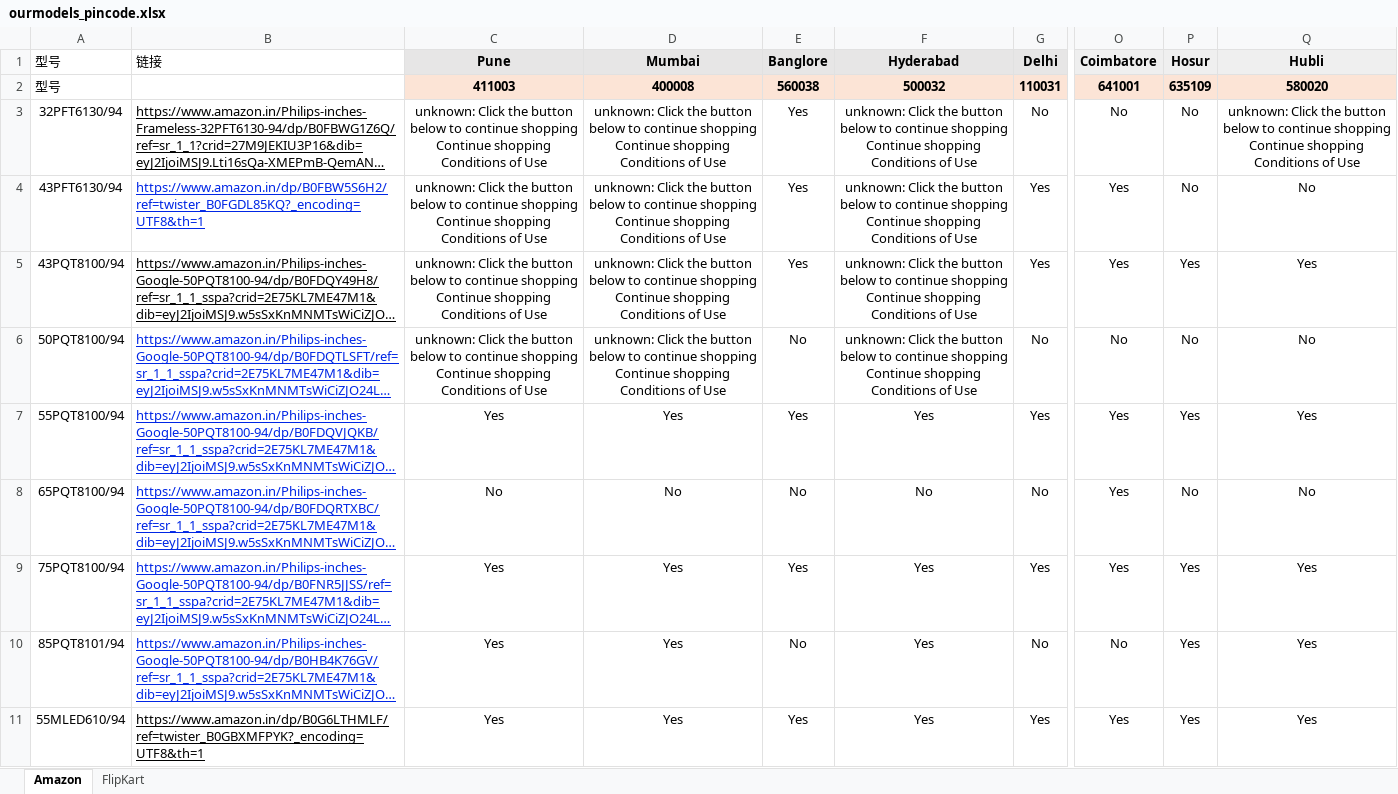
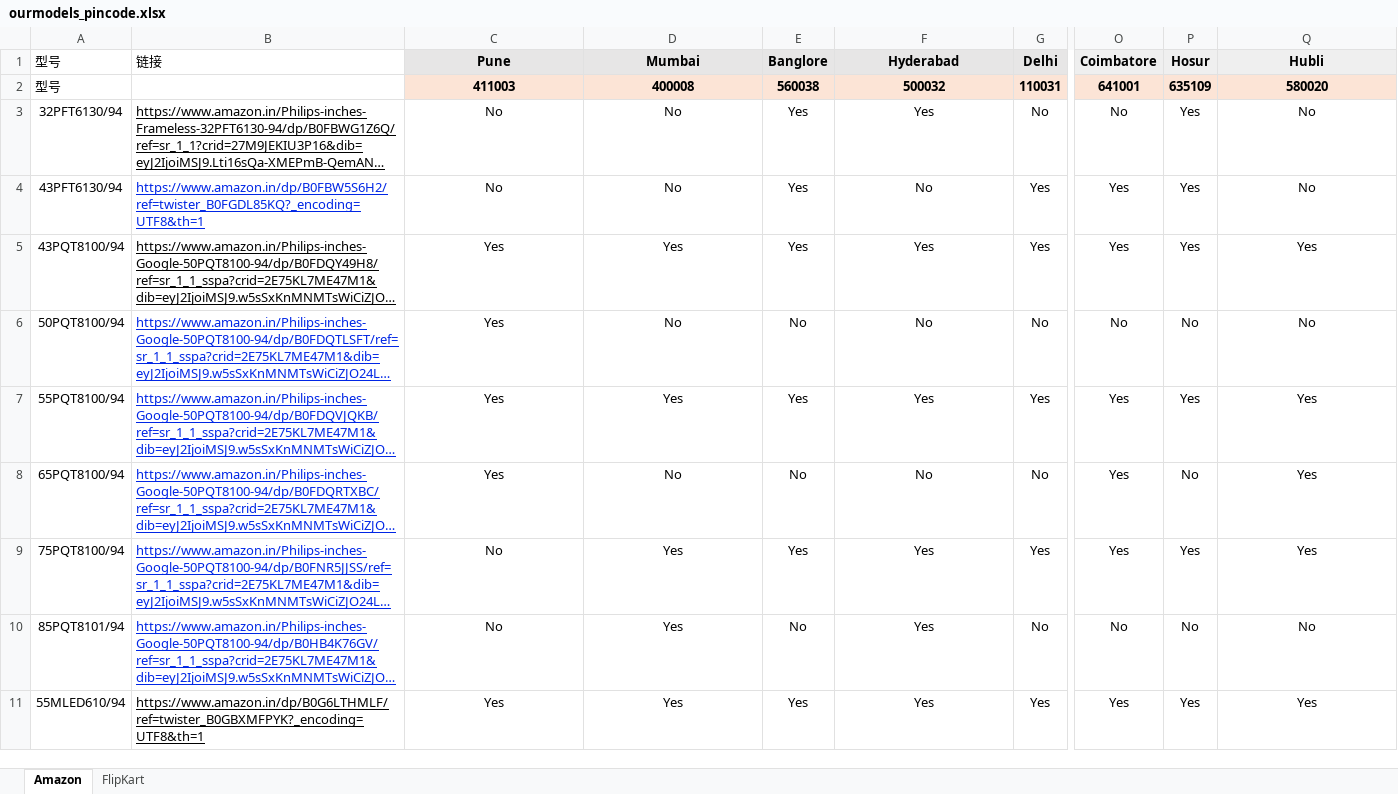
Before and after one commit to sumitrana1505/price-tracker-automation, an Excel workbook: ourmodels_pincode.xlsx, sheet Amazon, drawn as a sheet; only a part is shown, gaps mark what is left out; long unchanged cells end in …; values as stored, in another font and other column widths than the file's, no borders; conditional formats not drawn; the diff covers the shown part only; the diff names each change by its address in the sheet, - before the commit and + after, or states it on an @@ line.

```diff
--- a/ourmodels_pincode.xlsx (sheet Amazon)
+++ b/ourmodels_pincode.xlsx (sheet Amazon)
-C3:C4 (Pune): unknown: Click the button below to continue shopping Continue shopping Conditions of Use
+C3:C4 (Pune): No
-D3:D4 (Mumbai): unknown: Click the button below to continue shopping Continue shopping Conditions of Use
+D3:D4 (Mumbai): No
-F3 (Hyderabad): unknown: Click the button below to continue shopping Continue shopping Conditions of Use
+F3 (Hyderabad): Yes
-P3:P4 (Hosur): No
+P3:P4 (Hosur): Yes
-Q3 (Hubli): unknown: Click the button below to continue shopping Continue shopping Conditions of Use
+Q3 (Hubli): No
-F4 (Hyderabad): unknown: Click the button below to continue shopping Continue shopping Conditions of Use
+F4 (Hyderabad): No
-C5:C6 (Pune): unknown: Click the button below to continue shopping Continue shopping Conditions of Use
+C5:C6 (Pune): Yes
-D5 (Mumbai): unknown: Click the button below to continue shopping Continue shopping Conditions of Use
+D5 (Mumbai): Yes
-F5 (Hyderabad): unknown: Click the button below to continue shopping Continue shopping Conditions of Use
+F5 (Hyderabad): Yes
-D6 (Mumbai): unknown: Click the button below to continue shopping Continue shopping Conditions of Use
+D6 (Mumbai): No
-F6 (Hyderabad): unknown: Click the button below to continue shopping Continue shopping Conditions of Use
+F6 (Hyderabad): No
-C8 (Pune): No
+C8 (Pune): Yes
-Q8 (Hubli): No
+Q8 (Hubli): Yes
-C9:C10 (Pune): Yes
+C9:C10 (Pune): No
-P10 (Hosur): Yes
+P10 (Hosur): No
-Q10 (Hubli): Yes
+Q10 (Hubli): No
```
Also changed, not shown: 12 edited cells elsewhere in this sheet, 1 other file.
